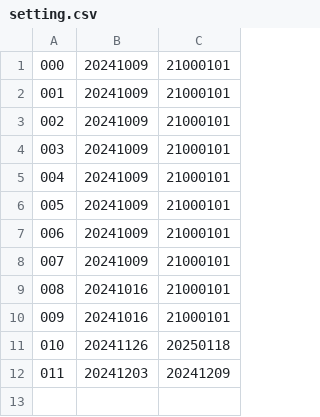
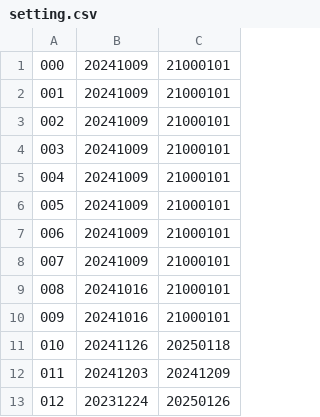
Before and after one commit to KemonoClub/KemoCafeDownload, a CSV file: setting.csv, drawn as a sheet.

```diff
--- a/setting.csv
+++ b/setting.csv
@@ -12 +12,2 @@
 011,20241203,20241209
+012,20231224,20250126
```
Also changed, not shown: 1 other file.
